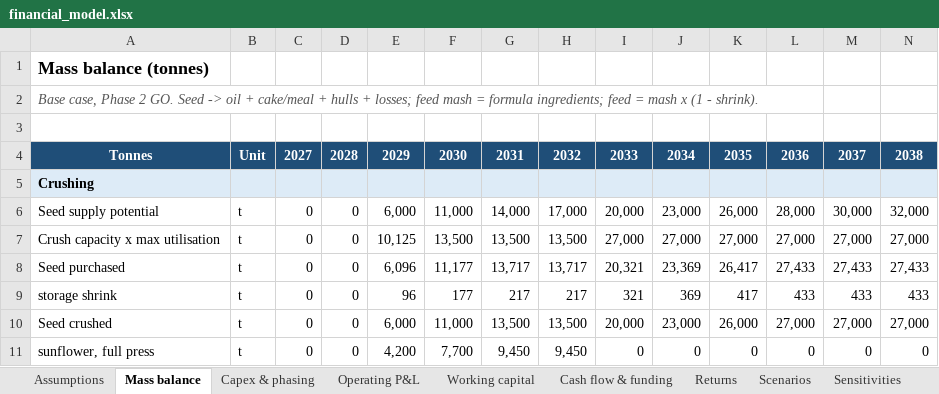
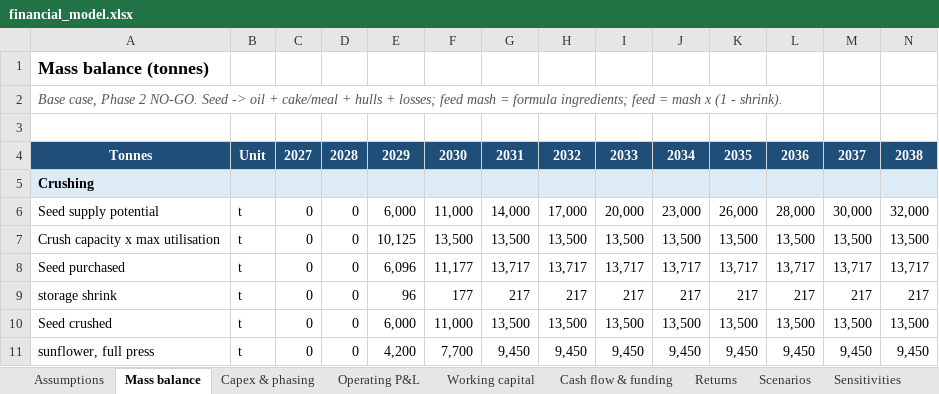
Before and after one commit to bkkirui/myproject, an Excel workbook: business_plans/Oilseed crushing and feed mill/model/financial_model.xlsx, sheet Mass balance, drawn as a sheet; only a part is shown; values as stored, in another font and other column widths than the file's, no borders; the diff covers the shown part only; the diff names each change by its address in the sheet, - before the commit and + after, or states it on an @@ line.

```diff
--- a/business_plans/Oilseed crushing and feed mill/model/financial_model.xlsx (sheet Mass balance)
+++ b/business_plans/Oilseed crushing and feed mill/model/financial_model.xlsx (sheet Mass balance)
-A2: …Phase 2 GO. Seed ->…
+A2: …Phase 2 NO-GO. Seed ->…
-I7: 27,000
+I7: 13,500
-J7: 27,000
+J7: 13,500
-K7: 27,000
+K7: 13,500
-L7: 27,000
+L7: 13,500
-M7: 27,000
+M7: 13,500
-N7: 27,000
+N7: 13,500
-I8: 20,321
+I8: 13,717
-J8: 23,369
+J8: 13,717
-K8: 26,417
+K8: 13,717
-L8: 27,433
+L8: 13,717
-M8: 27,433
+M8: 13,717
-N8: 27,433
+N8: 13,717
-I9: 321
+I9: 217
-J9: 369
+J9: 217
-K9: 417
+K9: 217
-L9: 433
+L9: 217
-M9: 433
+M9: 217
-N9: 433
+N9: 217
-I10: 20,000
+I10: 13,500
-J10: 23,000
+J10: 13,500
-K10: 26,000
+K10: 13,500
-L10: 27,000
+L10: 13,500
-M10: 27,000
+M10: 13,500
-N10: 27,000
+N10: 13,500
-I11: 0
+I11: 9,450
-J11: 0
+J11: 9,450
-K11: 0
+K11: 9,450
-L11: 0
+L11: 9,450
-M11: 0
+M11: 9,450
-N11: 0
+N11: 9,450
```
Also changed, not shown: 369 edited cells elsewhere in this sheet, sheet Scenarios, sheet Sensitivities, sheet Operating P&L, sheet Cash flow & funding, sheet Survival-weighted, sheet Returns, 4 more sheets, other sheet tabs, 13 other files.
